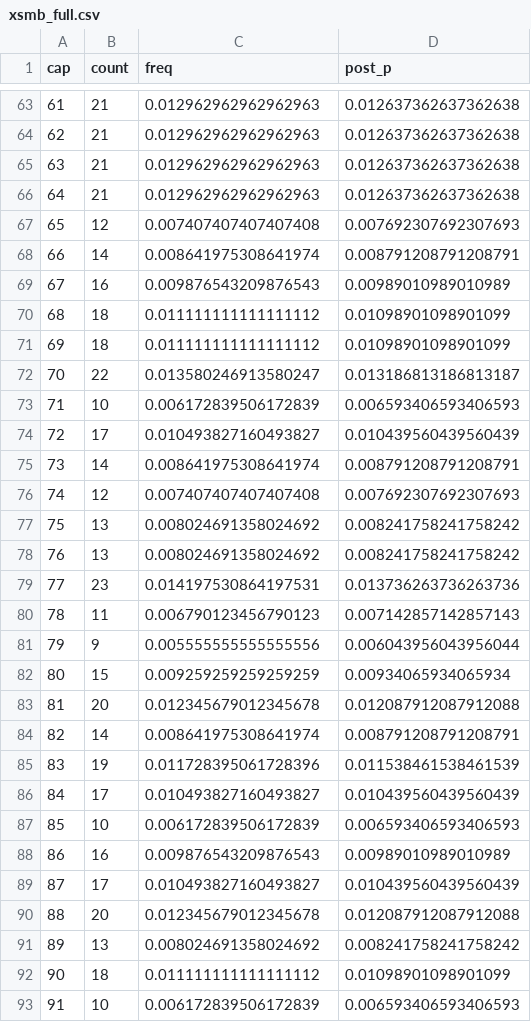
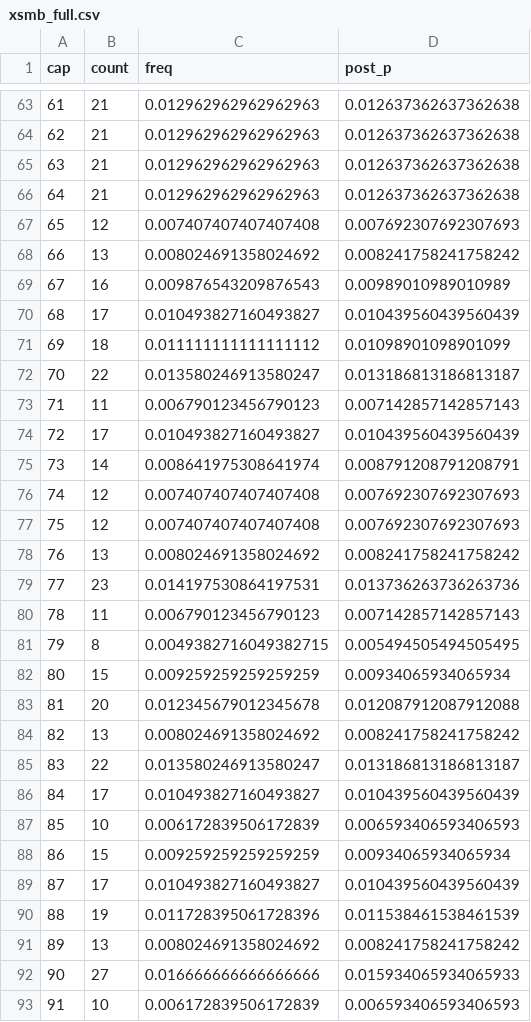
Before and after one commit to EasyMinnnnn/xsmb-loto-bayes, a CSV file: data/xsmb_full.csv, drawn as a sheet; only a part is shown, gaps mark what is left out; the diff covers the shown part only.

```diff
--- a/data/xsmb_full.csv
+++ b/data/xsmb_full.csv
@@ -67,8 +67,8 @@
 65,12,0.007407407407407408,0.007692307692307693
-66,14,0.008641975308641974,0.008791208791208791
+66,13,0.008024691358024692,0.008241758241758242
 67,16,0.009876543209876543,0.00989010989010989
-68,18,0.011111111111111112,0.01098901098901099
+68,17,0.010493827160493827,0.010439560439560439
 69,18,0.011111111111111112,0.01098901098901099
 70,22,0.013580246913580247,0.013186813186813187
-71,10,0.006172839506172839,0.006593406593406593
+71,11,0.006790123456790123,0.007142857142857143
 72,17,0.010493827160493827,0.010439560439560439
@@ -76,3 +76,3 @@
 74,12,0.007407407407407408,0.007692307692307693
-75,13,0.008024691358024692,0.008241758241758242
+75,12,0.007407407407407408,0.007692307692307693
 76,13,0.008024691358024692,0.008241758241758242
@@ -80,14 +80,14 @@
 78,11,0.006790123456790123,0.007142857142857143
-79,9,0.005555555555555556,0.006043956043956044
+79,8,0.0049382716049382715,0.005494505494505495
 80,15,0.009259259259259259,0.00934065934065934
 81,20,0.012345679012345678,0.012087912087912088
-82,14,0.008641975308641974,0.008791208791208791
-83,19,0.011728395061728396,0.011538461538461539
+82,13,0.008024691358024692,0.008241758241758242
+83,22,0.013580246913580247,0.013186813186813187
 84,17,0.010493827160493827,0.010439560439560439
 85,10,0.006172839506172839,0.006593406593406593
-86,16,0.009876543209876543,0.00989010989010989
+86,15,0.009259259259259259,0.00934065934065934
 87,17,0.010493827160493827,0.010439560439560439
-88,20,0.012345679012345678,0.012087912087912088
+88,19,0.011728395061728396,0.011538461538461539
 89,13,0.008024691358024692,0.008241758241758242
-90,18,0.011111111111111112,0.01098901098901099
+90,27,0.016666666666666666,0.015934065934065933
 91,10,0.006172839506172839,0.006593406593406593
```
Also changed, not shown: 60 edited cells elsewhere in this file, data/xsmb_ranked.csv.
